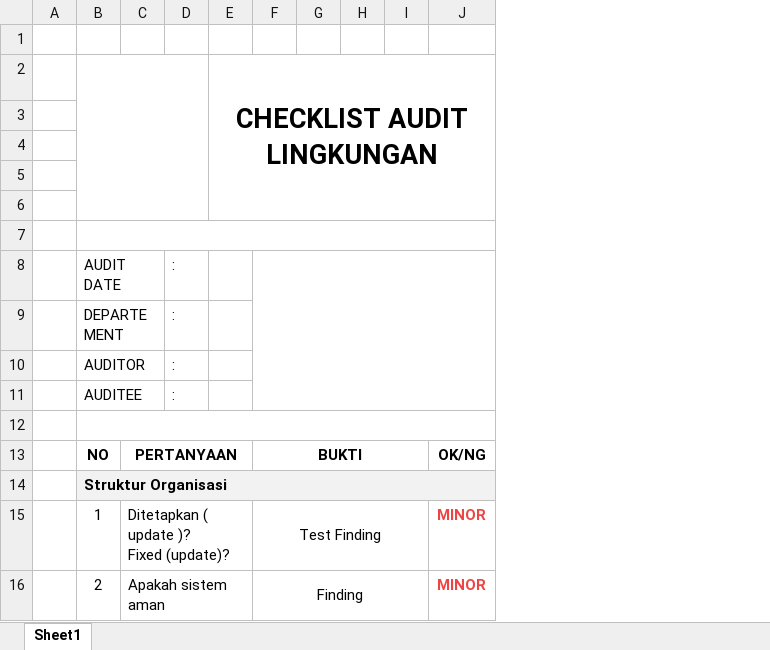
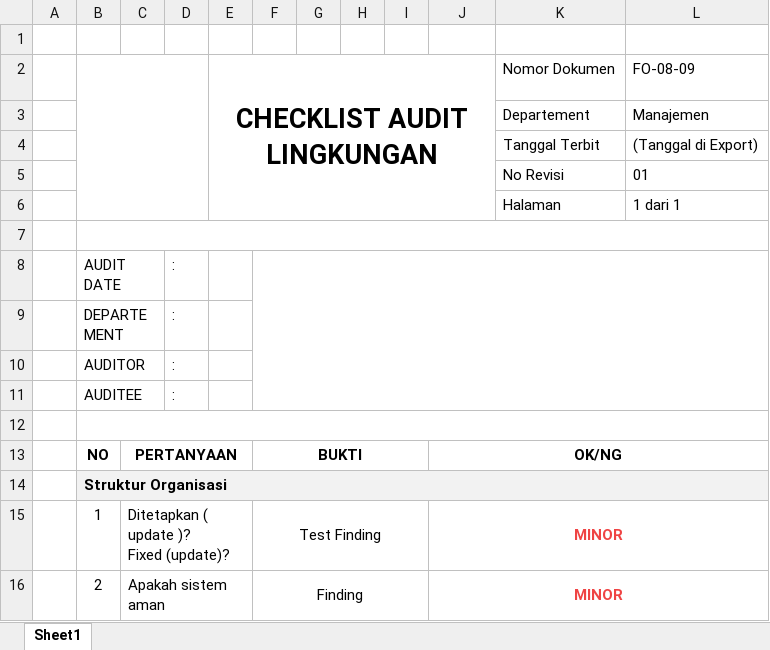
Before and after one commit to rofiqkholid/qems-grace, an Excel workbook: public/tamplate-xlsx/Internal_Audit_Export_ChecksheetTamplate.xlsx, sheet Sheet1, drawn as a sheet; values as stored, in another font and other column widths than the file's, no borders; charts and pictures not drawn; the diff names each change by its address in the sheet, - before the commit and + after, or states it on an @@ line.

```diff
--- a/public/tamplate-xlsx/Internal_Audit_Export_ChecksheetTamplate.xlsx (sheet Sheet1)
+++ b/public/tamplate-xlsx/Internal_Audit_Export_ChecksheetTamplate.xlsx (sheet Sheet1)
+column K, rows 2-6: Nomor Dokumen | Departement | Tanggal Terbit | No Revisi | Halaman
+column L, rows 2-6: FO-08-09 | Manajemen | (Tanggal di Export) | 01 | 1 dari 1
-row 3: (empty)
+row 3:  |  |  |  |  |  |  |  |  |  | Departement | Manajemen
-row 4: (empty)
+row 4:  |  |  |  |  |  |  |  |  |  | Tanggal Terbit | (Tanggal di Export)
-row 5: (empty)
+row 5:  |  |  |  |  |  |  |  |  |  | No Revisi | 01
-row 6: (empty)
+row 6:  |  |  |  |  |  |  |  |  |  | Halaman | 1 dari 1
+J13:L13 merged
+J15:L15 merged
+J16:L16 merged
```
Also changed, not shown: 2 other files.
